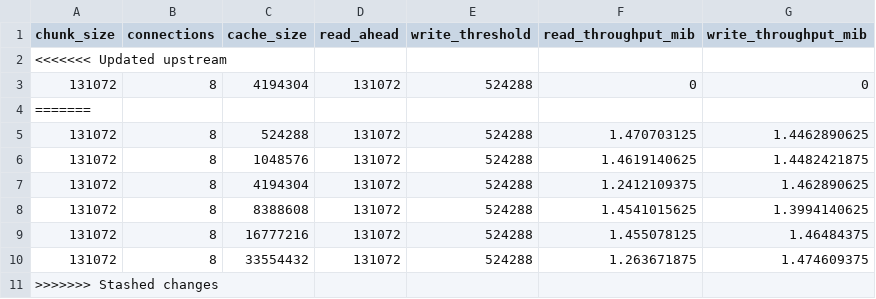
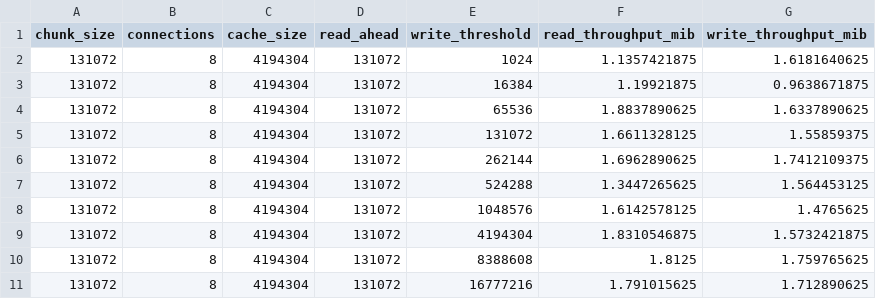
Before and after one commit to haarit19058/network-file-system, a CSV file: benchmark_results.csv, drawn as a sheet.

```diff
--- a/benchmark_results.csv
+++ b/benchmark_results.csv
@@ -1,11 +1,11 @@
 chunk_size,connections,cache_size,read_ahead,write_threshold,read_throughput_mib,write_throughput_mib
-<<<<<<< Updated upstream
-131072,8,4194304,131072,524288,0,0
-=======
-131072,8,524288,131072,524288,1.470703125,1.4462890625
-131072,8,1048576,131072,524288,1.4619140625,1.4482421875
-131072,8,4194304,131072,524288,1.2412109375,1.462890625
-131072,8,8388608,131072,524288,1.4541015625,1.3994140625
-131072,8,16777216,131072,524288,1.455078125,1.46484375
-131072,8,33554432,131072,524288,1.263671875,1.474609375
->>>>>>> Stashed changes
+131072,8,4194304,131072,1024,1.1357421875,1.6181640625
+131072,8,4194304,131072,16384,1.19921875,0.9638671875
+131072,8,4194304,131072,65536,1.8837890625,1.6337890625
+131072,8,4194304,131072,131072,1.6611328125,1.55859375
+131072,8,4194304,131072,262144,1.6962890625,1.7412109375
+131072,8,4194304,131072,524288,1.3447265625,1.564453125
+131072,8,4194304,131072,1048576,1.6142578125,1.4765625
+131072,8,4194304,131072,4194304,1.8310546875,1.5732421875
+131072,8,4194304,131072,8388608,1.8125,1.759765625
+131072,8,4194304,131072,16777216,1.791015625,1.712890625
```
Also changed, not shown: 9 other files.
